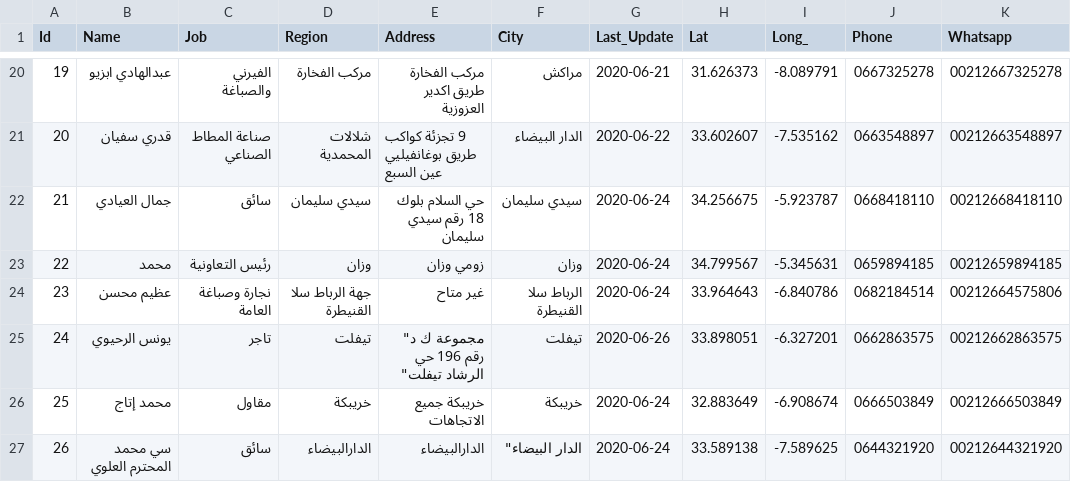
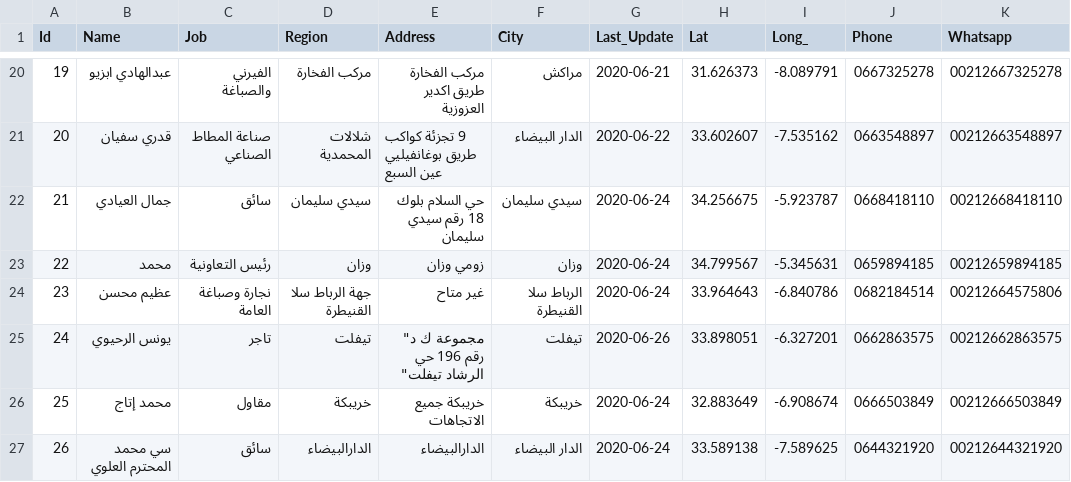
Before and after one commit to intCount/ae, a CSV file: 06-04-2020.csv, drawn as a sheet; only a part is shown, gaps mark what is left out; the diff names each change by its address in the sheet, - before the commit and + after, or states it on an @@ line.

Commit message:
Update

```diff
--- a/06-04-2020.csv
+++ b/06-04-2020.csv
-F27 (City): الدار البيضاء"
+F27 (City): الدار البيضاء
```
